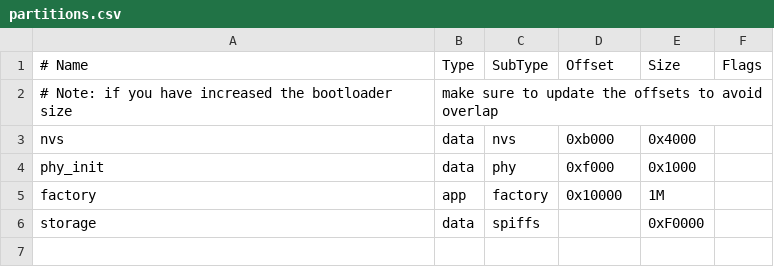
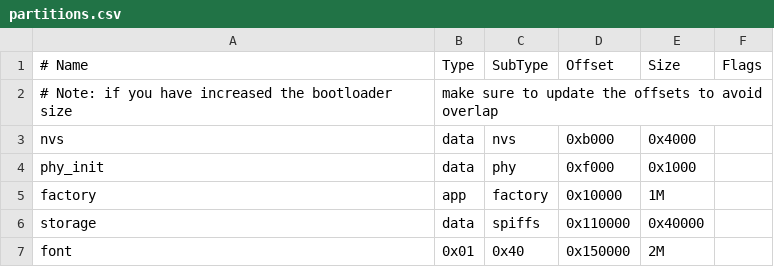
Before and after one commit to zhifei19/DeskScreen-LowCost, a CSV file: partitions.csv, drawn as a sheet.

Commit message:
Add font drvier

```diff
--- a/partitions.csv
+++ b/partitions.csv
@@ -5,2 +5,3 @@ phy_init, data, phy,     0xf000,  0x1000,
 factory,  app,  factory, 0x10000, 1M,
-storage,  data, spiffs,  ,        0xF0000,
+storage,  data, spiffs,  0x110000,0x40000,
+font,     0x01, 0x40,    0x150000,2M,
```
Also changed, not shown: 9 other files.
